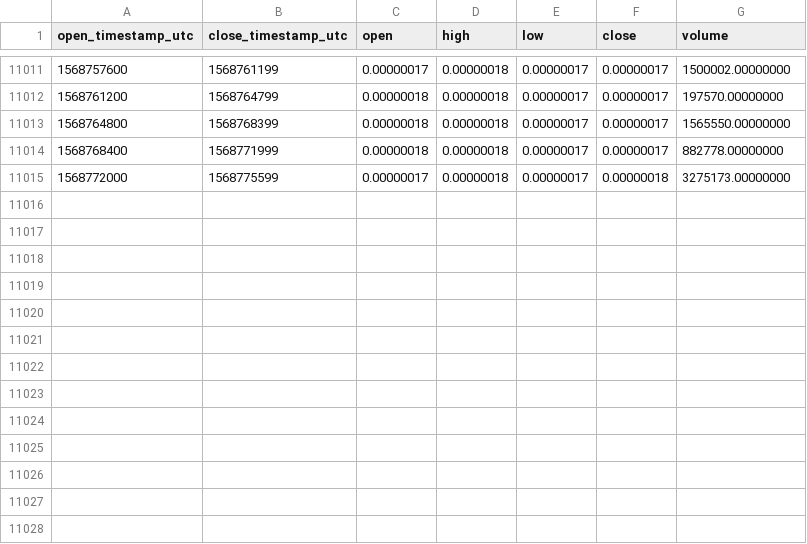
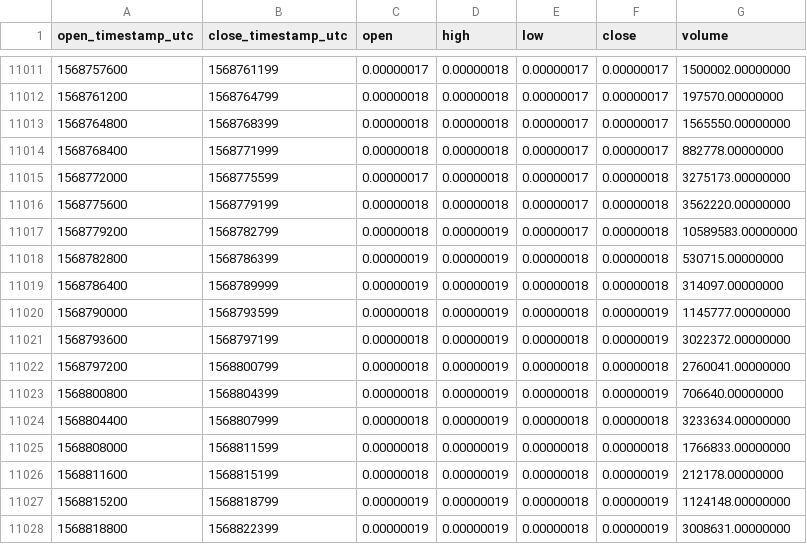
Before and after one commit to cryptobigbro/binance-SCBTC, a CSV file: binance-SCBTC-1h.csv, drawn as a sheet; only a part is shown, gaps mark what is left out.

Commit message:
Update OHLCV data.

```diff
--- a/binance-SCBTC-1h.csv
+++ b/binance-SCBTC-1h.csv
@@ -11015 +11015,14 @@ open_timestamp_utc,close_timestamp_utc,open,high,low,close,volume
 1568772000,1568775599,0.00000017,0.00000018,0.00000017,0.00000018,3275173.00000000
+1568775600,1568779199,0.00000018,0.00000018,0.00000017,0.00000018,3562220.00000000
+1568779200,1568782799,0.00000018,0.00000019,0.00000017,0.00000018,10589583.00000000
+1568782800,1568786399,0.00000019,0.00000019,0.00000018,0.00000018,530715.00000000
+1568786400,1568789999,0.00000019,0.00000019,0.00000018,0.00000018,314097.00000000
+1568790000,1568793599,0.00000018,0.00000019,0.00000018,0.00000019,1145777.00000000
+1568793600,1568797199,0.00000018,0.00000019,0.00000018,0.00000019,3022372.00000000
+1568797200,1568800799,0.00000018,0.00000019,0.00000018,0.00000018,2760041.00000000
+1568800800,1568804399,0.00000018,0.00000019,0.00000018,0.00000019,706640.00000000
+1568804400,1568807999,0.00000018,0.00000019,0.00000018,0.00000018,3233634.00000000
+1568808000,1568811599,0.00000018,0.00000019,0.00000018,0.00000018,1766833.00000000
+1568811600,1568815199,0.00000018,0.00000019,0.00000018,0.00000019,212178.00000000
+1568815200,1568818799,0.00000019,0.00000019,0.00000018,0.00000019,1124148.00000000
+1568818800,1568822399,0.00000019,0.00000019,0.00000018,0.00000019,3008631.00000000
```
